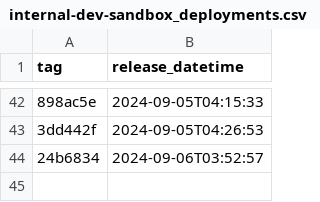
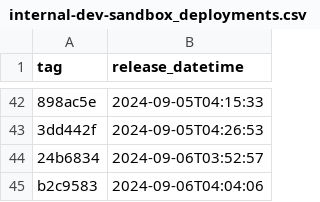
Before and after one commit to NHSDigital/prescriptionsforpatients, a CSV file: _data/internal-dev-sandbox_deployments.csv, drawn as a sheet; only a part is shown, gaps mark what is left out; the diff names each change by its address in the sheet, - before the commit and + after, or states it on an @@ line.

```diff
--- a/_data/internal-dev-sandbox_deployments.csv
+++ b/_data/internal-dev-sandbox_deployments.csv
+row 45: b2c9583 | 2024-09-06T04:04:06
```
Also changed, not shown: 1 other file.
